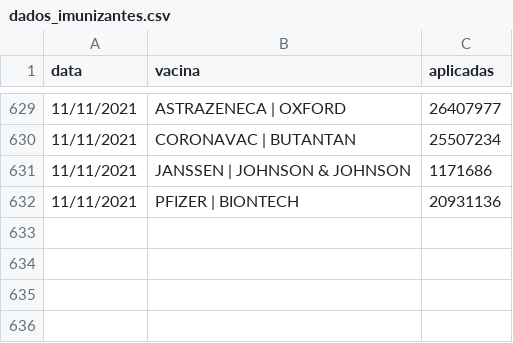
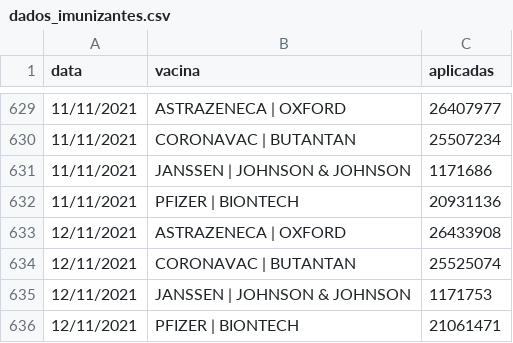
Before and after one commit to DaviSRodrigues/Covid-19-em-Sao-Paulo, a CSV file: dados/dados_imunizantes.csv, drawn as a sheet; only a part is shown, gaps mark what is left out; the diff names each change by its address in the sheet, - before the commit and + after, or states it on an @@ line.

```diff
--- a/dados/dados_imunizantes.csv
+++ b/dados/dados_imunizantes.csv
+row 633: 12/11/2021 | ASTRAZENECA | OXFORD | 26433908
+row 634: 12/11/2021 | CORONAVAC | BUTANTAN | 25525074
+row 635: 12/11/2021 | JANSSEN | JOHNSON & JOHNSON | 1171753
+row 636: 12/11/2021 | PFIZER | BIONTECH | 21061471
```
Also changed, not shown: 47 other files.
